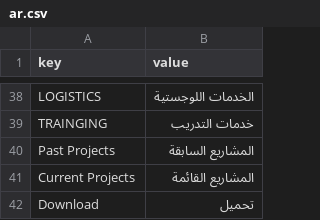
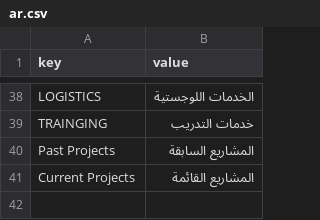
Before and after one commit to Ujjwal-Aggrawal2279/IAU, a CSV file: iau/translations/ar.csv, drawn as a sheet; only a part is shown, gaps mark what is left out.

Commit message:
fixed the bug translation not applying for download button

```diff
--- a/iau/translations/ar.csv
+++ b/iau/translations/ar.csv
@@ -41,2 +41 @@ Past Projects,المشاريع السابقة
 Current Projects,المشاريع القائمة
-Download,تحميل
```
Also changed, not shown: 3 other files.
